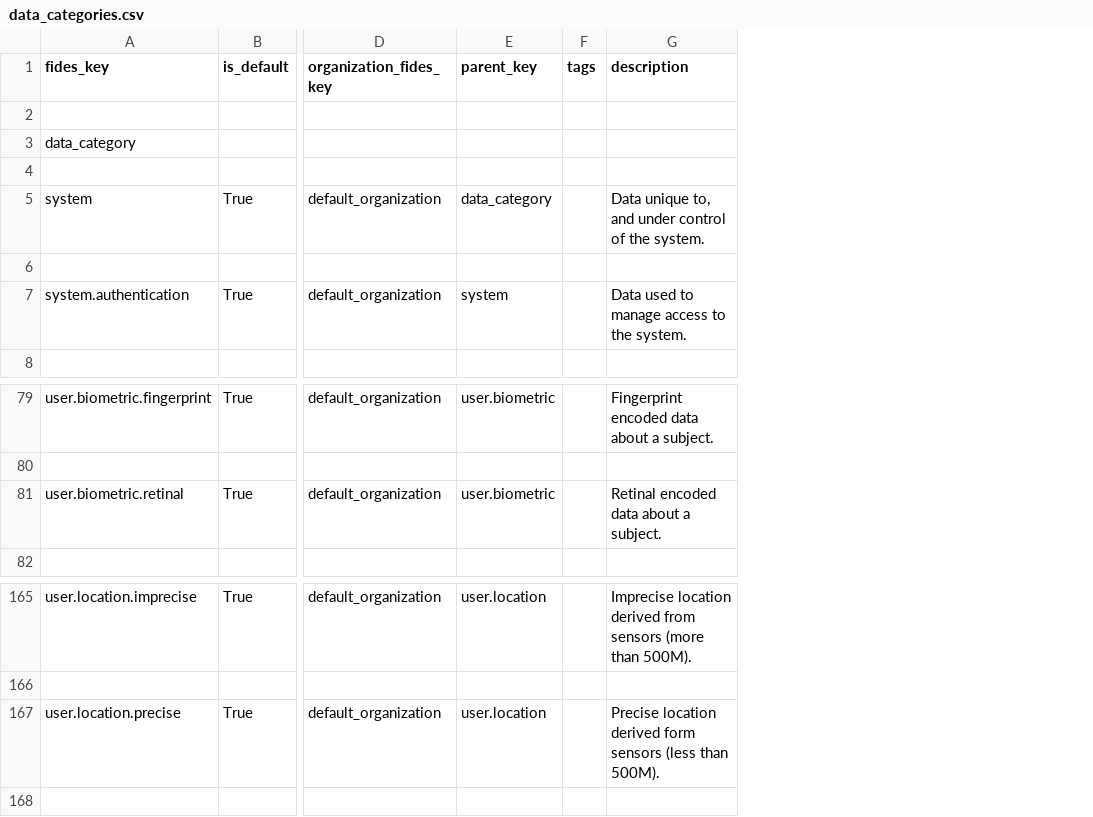
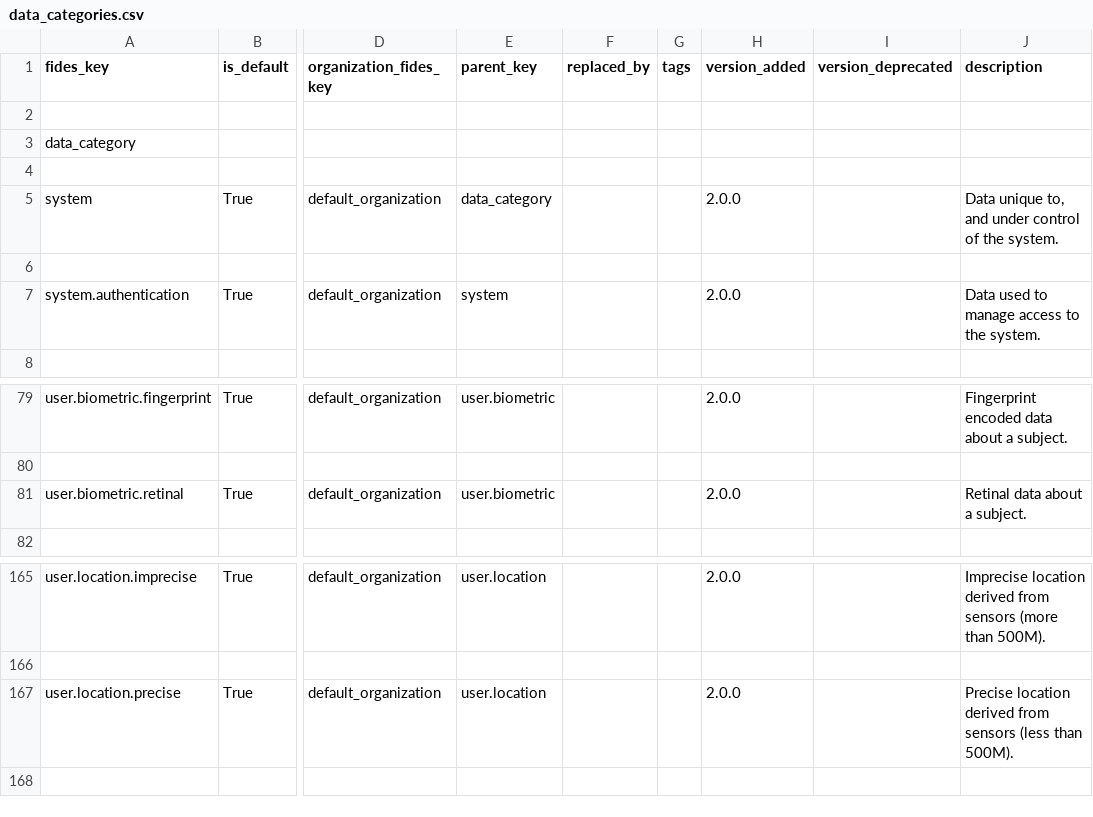
Before and after one commit to IABTechLab/fideslang, a CSV file: data_files/data_categories.csv, drawn as a sheet; only a part is shown, gaps mark what is left out; addresses are those after the commit; the diff names each change by its address in the sheet, - before the commit and + after, or states it on an @@ line.

```diff
--- a/data_files/data_categories.csv
+++ b/data_files/data_categories.csv
+column F (replaced_by), empty
+column H (version_added), rows 5-7: 2.0.0 |  | 2.0.0; rows 79-81: 2.0.0 |  | 2.0.0; rows 165-167: 2.0.0 |  | 2.0.0
+column I (version_deprecated), empty
-J81 (description): Retinal encoded data about a subject.
+J81 (description): Retinal data about a subject.
-J167 (description): …location derived form sensors (less…
+J167 (description): …location derived from sensors (less…
```
Also changed, not shown: data_files/data_uses.csv, mkdocs/docs/csv/data_categories.csv, 6 other files.
